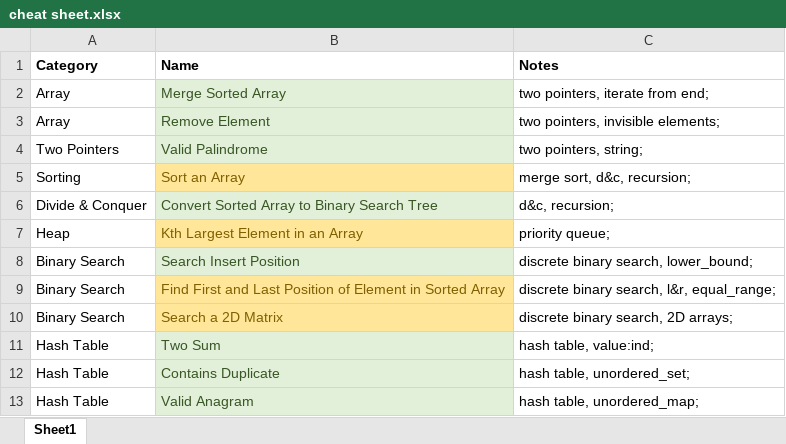
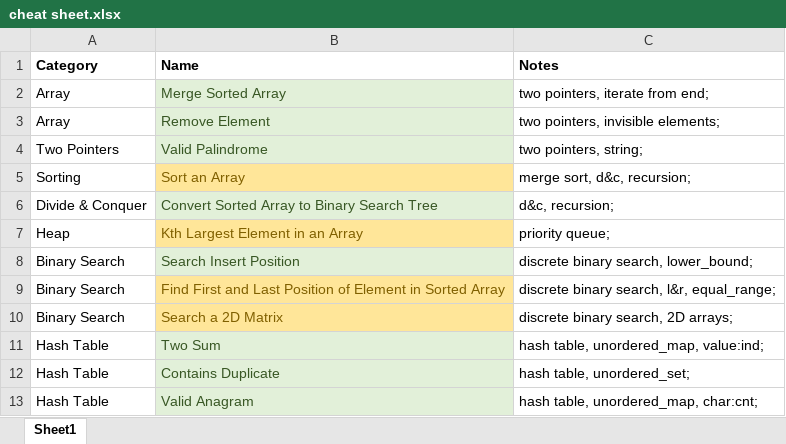
Before and after one commit to aircode610/LeetCode, an Excel workbook: cheat sheet.xlsx, sheet Sheet1, drawn as a sheet; values as stored, in another font and other column widths than the file's, no borders; the diff names each change by its address in the sheet, - before the commit and + after, or states it on an @@ line.

```diff
--- a/cheat sheet.xlsx (sheet Sheet1)
+++ b/cheat sheet.xlsx (sheet Sheet1)
-C11 (Notes): hash table, value:ind;
+C11 (Notes): hash table, unordered_map, value:ind;
-C13 (Notes): hash table, unordered_map;
+C13 (Notes): hash table, unordered_map, char:cnt;
```
Also changed, not shown: 1 other file.
